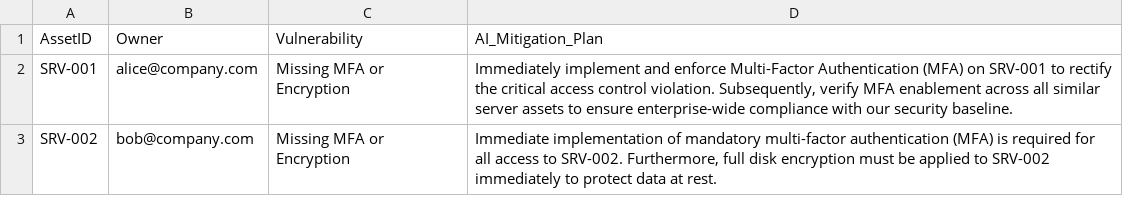
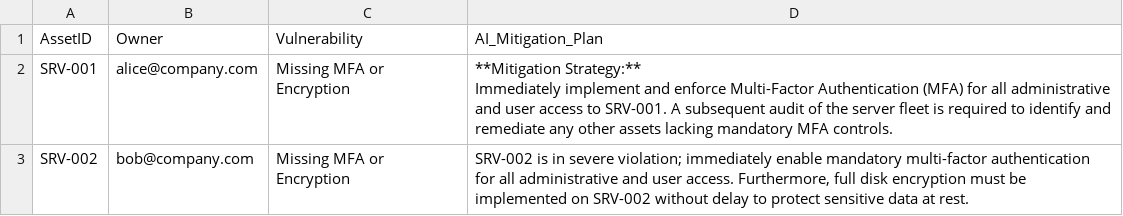
Before and after one commit to CyberFola/GRC-AI_Auditor, a CSV file: risk_register.csv, drawn as a sheet.

```diff
--- a/risk_register.csv
+++ b/risk_register.csv
@@ -1,3 +1,5 @@
 AssetID,Owner,Vulnerability,AI_Mitigation_Plan
-SRV-001,alice@company.com,Missing MFA or Encryption,"Immediately implement and enforce Multi-Factor Authentication (MFA) on SRV-001 to rectify the critical access control violation. Subsequently, verify MFA enablement across all similar server assets to ensure enterprise-wide compliance with our security baseline."
-SRV-002,bob@company.com,Missing MFA or Encryption,"Immediate implementation of mandatory multi-factor authentication (MFA) is required for all access to SRV-002. Furthermore, full disk encryption must be applied to SRV-002 immediately to protect data at rest."
+SRV-001,alice@company.com,Missing MFA or Encryption,"**Mitigation Strategy:**
+
+Immediately implement and enforce Multi-Factor Authentication (MFA) for all administrative and user access to SRV-001. A subsequent audit of the server fleet is required to identify and remediate any other assets lacking mandatory MFA controls."
+SRV-002,bob@company.com,Missing MFA or Encryption,"SRV-002 is in severe violation; immediately enable mandatory multi-factor authentication for all administrative and user access. Furthermore, full disk encryption must be implemented on SRV-002 without delay to protect sensitive data at rest."
```
Also changed, not shown: 1 other file.
